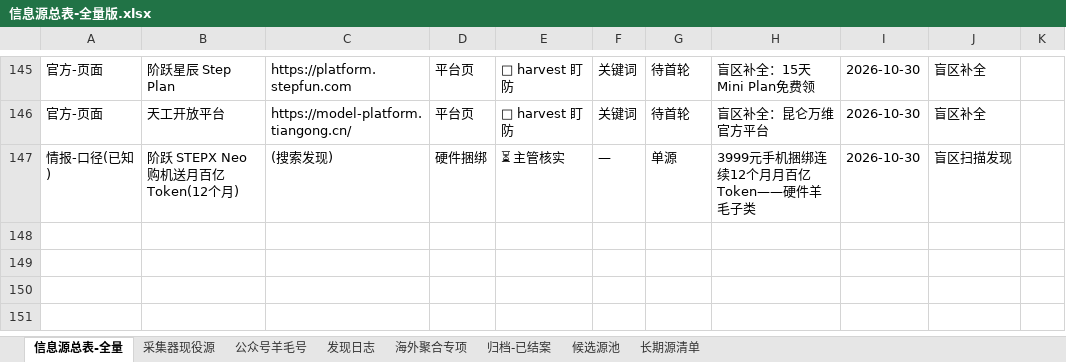
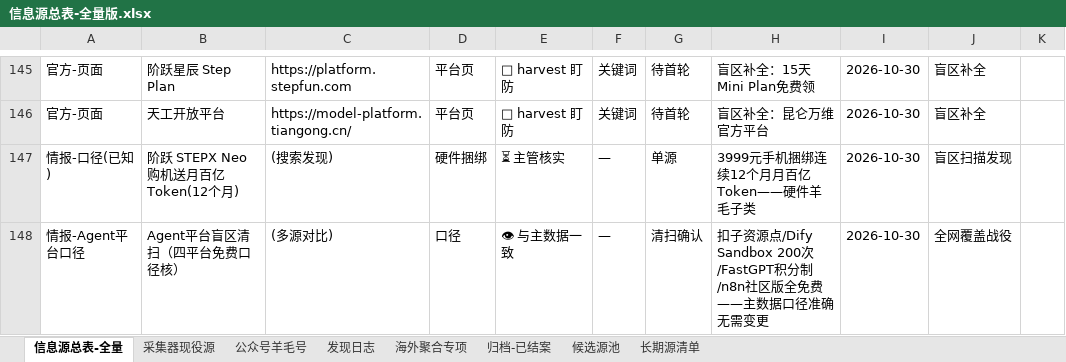
Before and after one commit to KJAI123/tokenmost, an Excel workbook: data-research/信息源总表-全量版.xlsx, sheet 信息源总表-全量, drawn as a sheet; only a part is shown, gaps mark what is left out; values as stored, in another font and other column widths than the file's, no borders; the diff names each change by its address in the sheet, - before the commit and + after, or states it on an @@ line.

```diff
--- a/data-research/信息源总表-全量版.xlsx (sheet 信息源总表-全量)
+++ b/data-research/信息源总表-全量版.xlsx (sheet 信息源总表-全量)
+row 148: 情报-Agent平台口径 | Agent平台盲区清扫（四平台免费口径核） | (多源对比) | 口径 | 👁 与主数据一致 | — | 清扫确认 | 扣子资源点/Dify Sandbox 200次/FastGPT积分制/n8n社区版全免费——主数据口径准确无需变更 | 2026-10-30 | 全网覆盖战役
```
Also changed, not shown: sheet 发现日志, 18 other files.
